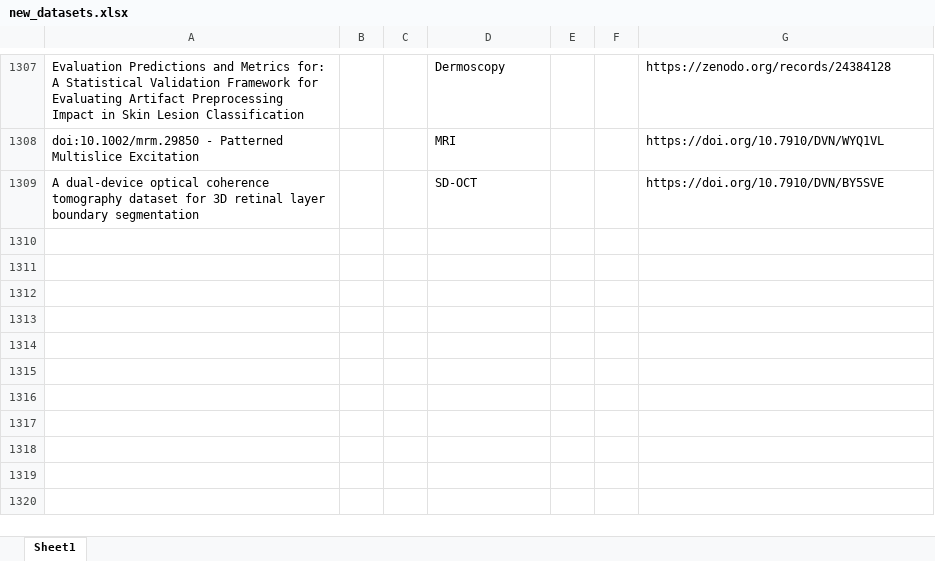
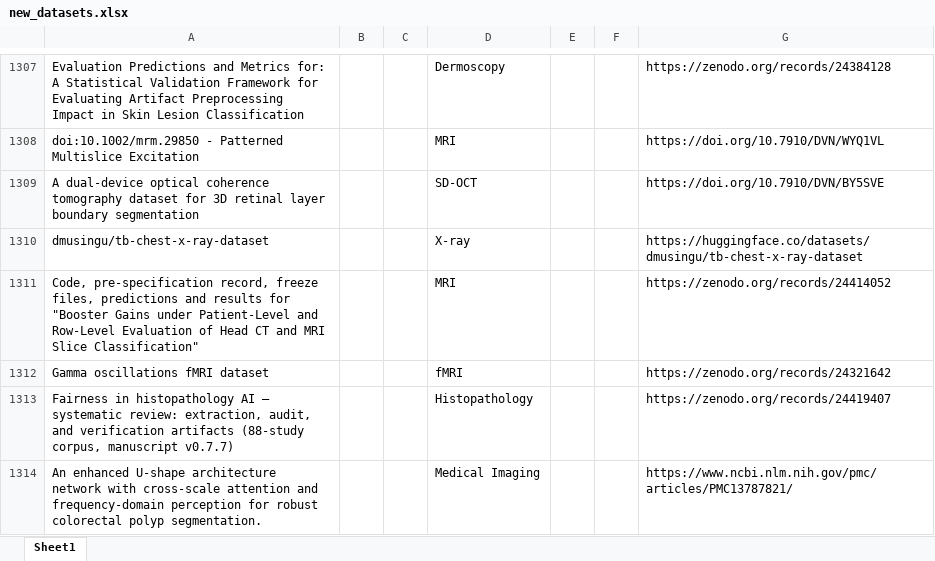
Before and after one commit to ajayjagan2511/medical-monitor, an Excel workbook: new_datasets.xlsx, sheet Sheet1, drawn as a sheet; only a part is shown, gaps mark what is left out; values as stored, in another font and other column widths than the file's, no borders; the diff names each change by its address in the sheet, - before the commit and + after, or states it on an @@ line.

```diff
--- a/new_datasets.xlsx (sheet Sheet1)
+++ b/new_datasets.xlsx (sheet Sheet1)
+row 1310: dmusingu/tb-chest-x-ray-dataset |  |  | X-ray |  |  | https://huggingface.co/datasets/dmusingu/tb-chest-x-ray-dataset
+row 1311: Code, pre-specification record, freeze files, predictions and results for "Booster Gains under Patient-Level and Row-Level Evaluation of Head CT and MRI Slice Classification" |  |  | MRI |  |  | https://zenodo.org/records/24414052
+row 1312: Gamma oscillations fMRI dataset |  |  | fMRI |  |  | https://zenodo.org/records/24321642
+row 1313: Fairness in histopathology AI — systematic review: extraction, audit, and verification artifacts (88-study corpus, manuscript v0.7.7) |  |  | Histopathology |  |  | https://zenodo.org/records/24419407
+row 1314: An enhanced U-shape architecture network with cross-scale attention and frequency-domain perception for robust colorectal polyp segmentation. |  |  | Medical Imaging |  |  | https://www.ncbi.nlm.nih.gov/pmc/articles/PMC13787821/
```
Also changed, not shown: 1 other file.
